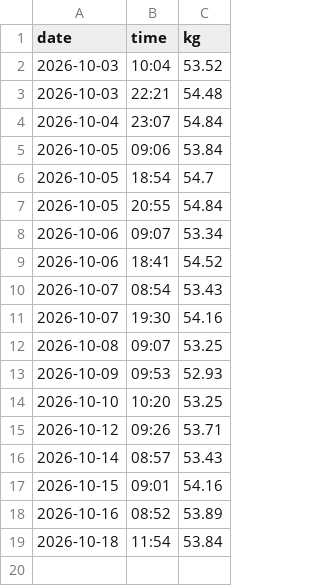
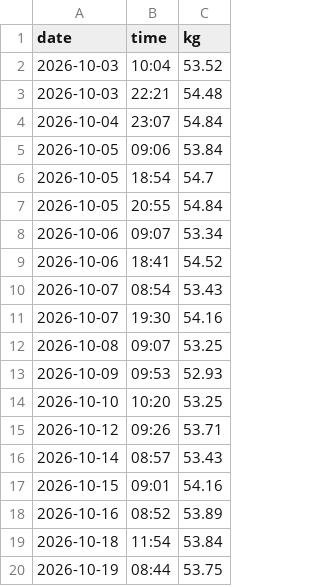
Before and after one commit to pondorasti/pondorasti, a CSV file: apps/macro/content/weigh-ins.csv, drawn as a sheet.

Commit message:
macro: log weigh-ins

```diff
--- a/apps/macro/content/weigh-ins.csv
+++ b/apps/macro/content/weigh-ins.csv
@@ -19 +19,2 @@ date,time,kg
 2026-10-18,11:54,53.84
+2026-10-19,08:44,53.75
```
